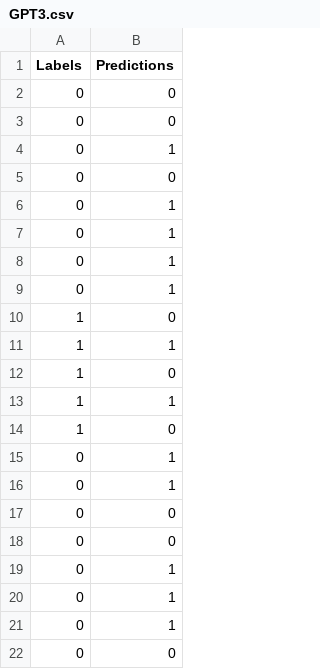
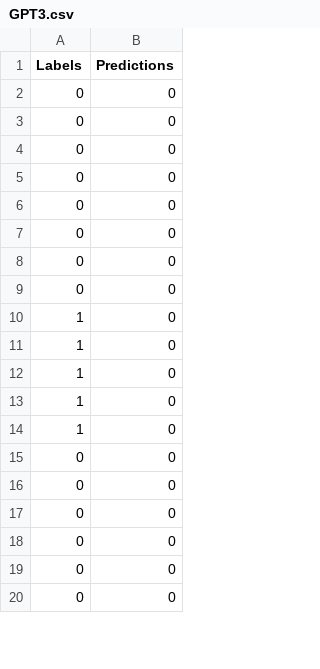
Before and after one commit to BPod123/Headline-Trader, a CSV file: Results/validation/GPT3.csv, drawn as a sheet; only a part is shown; the shorter side is filled out with more unchanged rows; the diff covers the shown part only.

Commit message:
gpt3 devinci 003 results updated

```diff
--- a/Results/validation/GPT3.csv
+++ b/Results/validation/GPT3.csv
@@ -3,20 +3,4 @@ Labels,Predictions
 0,0
-0,1
-0,0
-0,1
-0,1
-0,1
-0,1
-1,0
-1,1
-1,0
-1,1
-1,0
-0,1
-0,1
 0,0
 0,0
-0,1
-0,1
-0,1
 0,0
```
Also changed, not shown: 39 added rows, 27 removed rows, 12 moved rows and 9 edited cells elsewhere in this file, Results/train/GPT3.csv, 2 other files.
